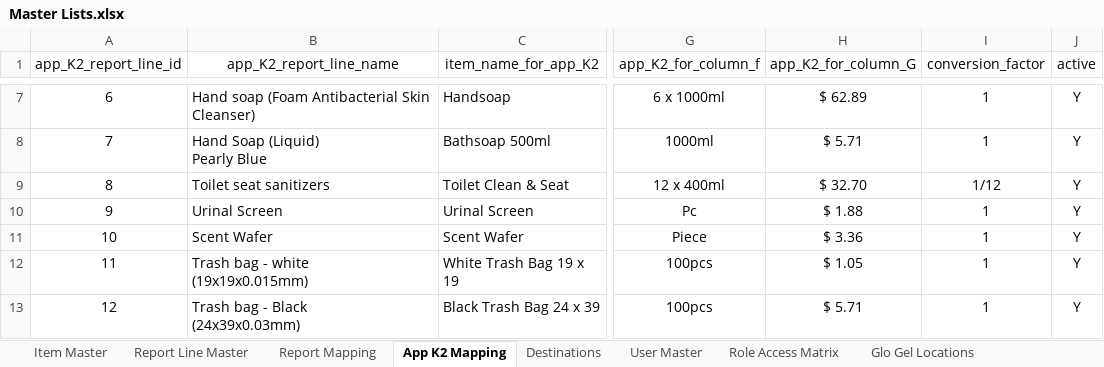
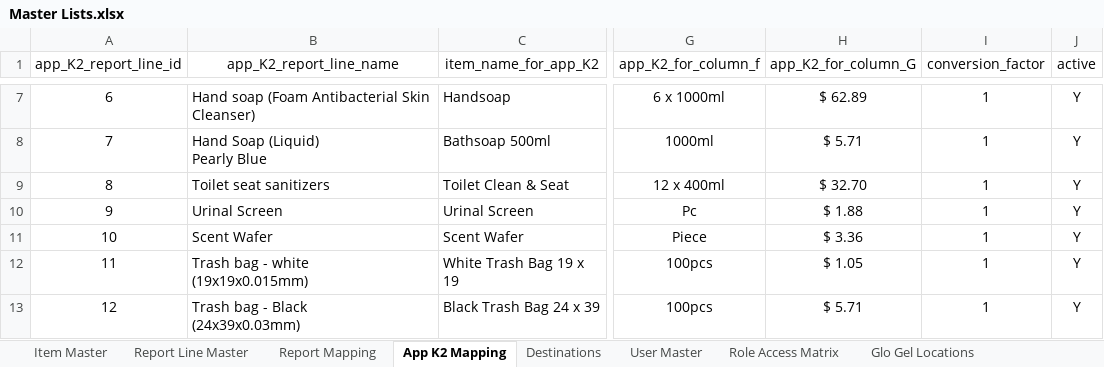
Before and after one commit to Cetusblue/housekeeping-hub, an Excel workbook: Master Lists.xlsx, sheet App K2 Mapping, drawn as a sheet; only a part is shown, gaps mark what is left out; values as stored, in another font and other column widths than the file's, no borders; the diff names each change by its address in the sheet, - before the commit and + after, or states it on an @@ line.

Commit message:
Stock report conversion fix, Manual Top Up Report for LINTEAM

```diff
--- a/Master Lists.xlsx (sheet App K2 Mapping)
+++ b/Master Lists.xlsx (sheet App K2 Mapping)
-I9 (conversion_factor): 1/12
+I9 (conversion_factor): 1
```
Also changed, not shown: 1 other file.
